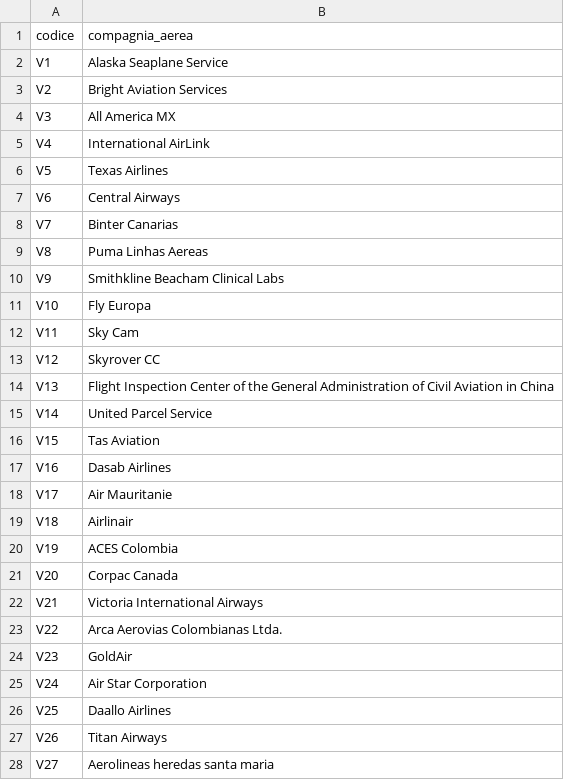
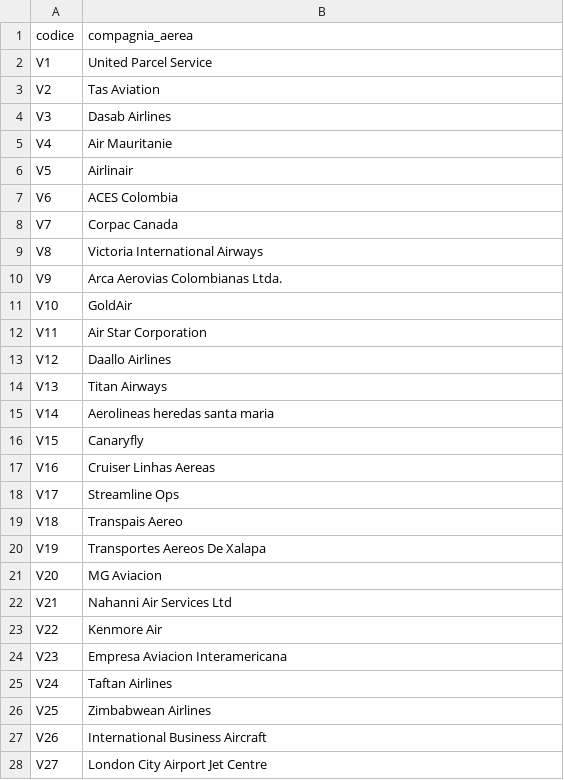
Before and after one commit to massimilianobaldo-university/ProjectDB, a CSV file: csv/Volo.csv, drawn as a sheet; only a part is shown; the diff covers the shown part only.

Commit message:
Control tu use only right airport's code

```diff
--- a/csv/Volo.csv
+++ b/csv/Volo.csv
@@ -1,28 +1,28 @@
 "codice","compagnia_aerea"
-"V1","Alaska Seaplane Service"
-"V2","Bright Aviation Services"
-"V3","All America MX"
-"V4","International AirLink"
-"V5","Texas Airlines"
-"V6","Central Airways"
-"V7","Binter Canarias"
-"V8","Puma Linhas Aereas"
-"V9","Smithkline Beacham Clinical Labs"
-"V10","Fly Europa"
-"V11","Sky Cam"
-"V12","Skyrover CC"
-"V13","Flight Inspection Center of the General Administration of Civil Aviation in China"
-"V14","United Parcel Service"
-"V15","Tas Aviation"
-"V16","Dasab Airlines"
-"V17","Air Mauritanie"
-"V18","Airlinair"
-"V19","ACES Colombia"
-"V20","Corpac Canada"
-"V21","Victoria International Airways"
-"V22","Arca Aerovias Colombianas Ltda."
-"V23","GoldAir"
-"V24","Air Star Corporation"
-"V25","Daallo Airlines"
-"V26","Titan Airways"
-"V27","Aerolineas heredas santa maria"
+"V1","United Parcel Service"
+"V2","Tas Aviation"
+"V3","Dasab Airlines"
+"V4","Air Mauritanie"
+"V5","Airlinair"
+"V6","ACES Colombia"
+"V7","Corpac Canada"
+"V8","Victoria International Airways"
+"V9","Arca Aerovias Colombianas Ltda."
+"V10","GoldAir"
+"V11","Air Star Corporation"
+"V12","Daallo Airlines"
+"V13","Titan Airways"
+"V14","Aerolineas heredas santa maria"
+"V15","Canaryfly"
+"V16","Cruiser Linhas Aereas"
+"V17","Streamline Ops"
+"V18","Transpais Aereo"
+"V19","Transportes Aereos De Xalapa"
+"V20","MG Aviacion"
+"V21","Nahanni Air Services Ltd"
+"V22","Kenmore Air"
+"V23","Empresa Aviacion Interamericana"
+"V24","Taftan Airlines"
+"V25","Zimbabwean Airlines"
+"V26","International Business Aircraft"
+"V27","London City Airport Jet Centre"
```
Also changed, not shown: 73 edited cells elsewhere in this file, csv/Aeroplano.csv, csv/ClasseDiVolo.csv, 8 other files.
